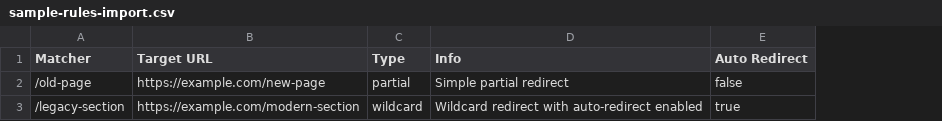
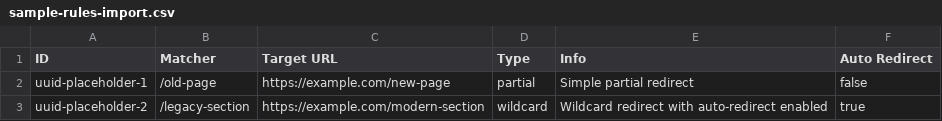
Before and after one commit to DrunkenHusky/SmartRedirectSuite, a CSV file: sample-rules-import.csv, drawn as a sheet; the diff names each change by its address in the sheet, - before the commit and + after, or states it on an @@ line.

```diff
--- a/sample-rules-import.csv
+++ b/sample-rules-import.csv
+column A (ID), rows 2-3: uuid-placeholder-1 | uuid-placeholder-2
```
Also changed, not shown: 4 other files.
